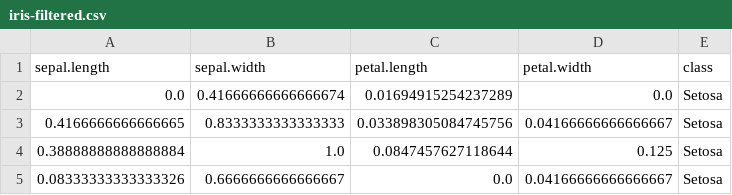
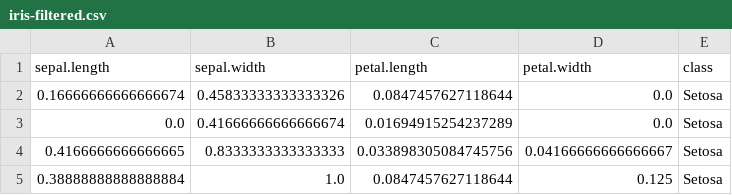
Before and after one commit to AvaAvarai/visual_coreset, a CSV file: iris-filtered.csv, drawn as a sheet; only a part is shown; the shorter side is filled out with more unchanged rows; the diff names each change by its address in the sheet, - before the commit and + after, or states it on an @@ line.

Commit message:
Update iris-filtered.csv

```diff
--- a/iris-filtered.csv
+++ b/iris-filtered.csv
+row 2: 0.16666666666666674 | 0.45833333333333326 | 0.0847457627118644 | 0.0 | Setosa
```
